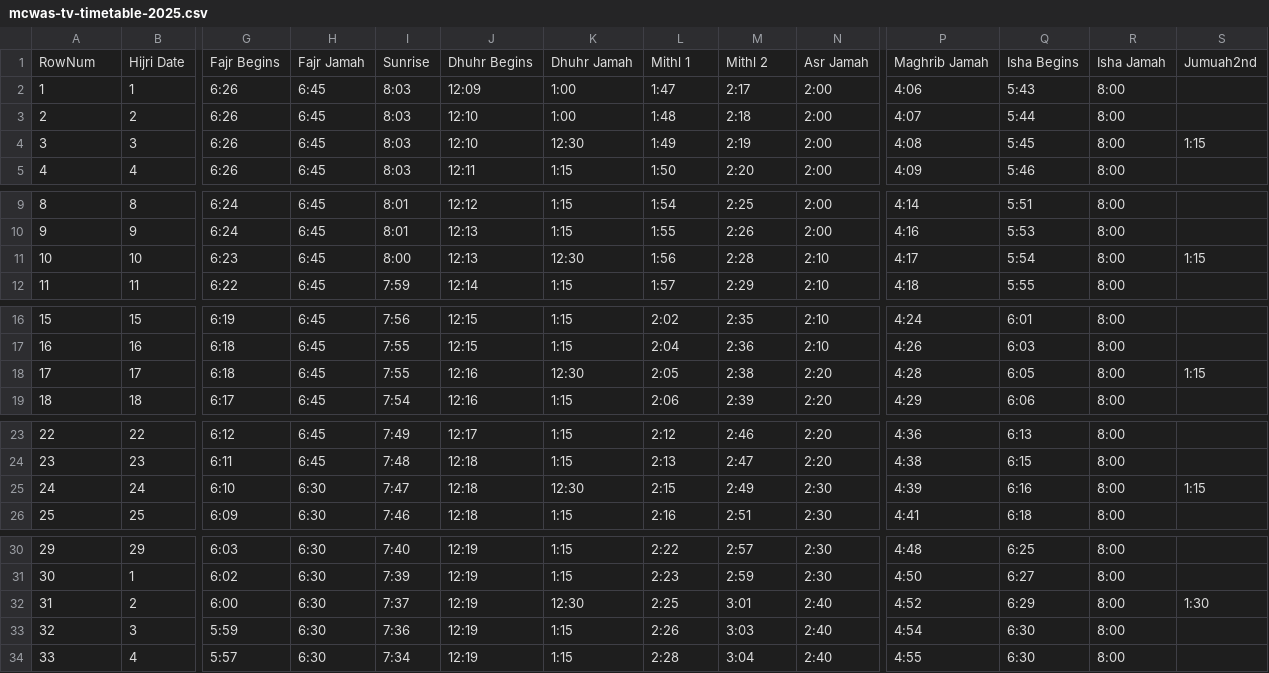
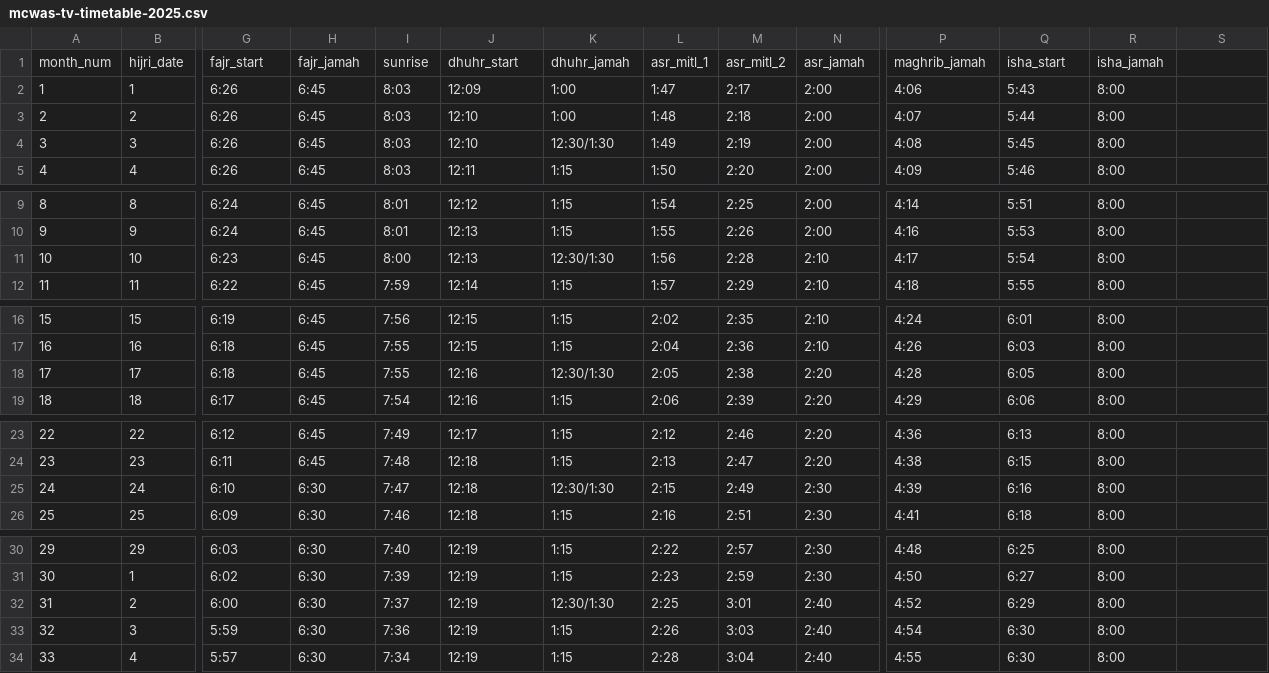
Before and after one commit to chanaws786/tvprayerclock, a CSV file: data/mcwas-tv-timetable-2025.csv, drawn as a sheet; only a part is shown, gaps mark what is left out; removed rows and columns are numbered as before the commit, all else as after; rows hold the shown columns only; the diff covers the shown part only; the diff names each change by its address in the sheet, - before the commit and + after, or states it on an @@ line.

Commit message:
Refac 2025
this changes will read from google sheet

```diff
--- a/data/mcwas-tv-timetable-2025.csv
+++ b/data/mcwas-tv-timetable-2025.csv
-row 1: RowNum | Hijri Date | Fajr Begins | Fajr Jamah | Sunrise | Dhuhr Begins | Dhuhr Jamah | Mithl 1 | Mithl 2 | Asr Jamah | Maghrib Jamah | Isha Begins | Isha Jamah | Jumuah2nd
+row 1: month_num | hijri_date | fajr_start | fajr_jamah | sunrise | dhuhr_start | dhuhr_jamah | asr_mitl_1 | asr_mitl_2 | asr_jamah | maghrib_jamah | isha_start | isha_jamah
-K4: 12:30
+K4: 12:30/1:30
-S4: 1:15
+S4: (empty)
-K11: 12:30
+K11: 12:30/1:30
-S11: 1:15
+S11: (empty)
-K18: 12:30
+K18: 12:30/1:30
-S18: 1:15
+S18: (empty)
-K25: 12:30
+K25: 12:30/1:30
-S25: 1:15
+S25: (empty)
-K32: 12:30
+K32: 12:30/1:30
-S32: 1:30
+S32: (empty)
```
Also changed, not shown: 93 edited cells elsewhere in this file, 3 other files.
